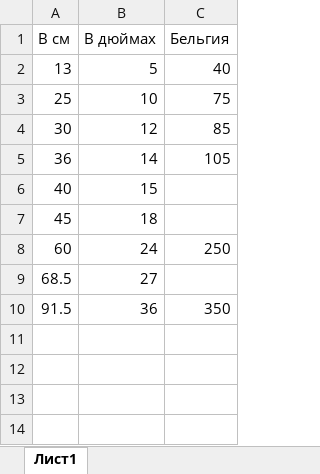
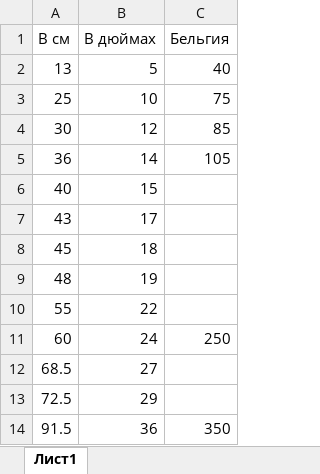
Before and after one commit to RALIST/balloons, an Excel workbook: public/Размеры.xlsm, sheet Лист1, drawn as a sheet; values as stored, in another font and other column widths than the file's, no borders; the diff names each change by its address in the sheet, - before the commit and + after, or states it on an @@ line.

```diff
--- a/public/Размеры.xlsm (sheet Лист1)
+++ b/public/Размеры.xlsm (sheet Лист1)
+row 7: 43 | 17
+row 9: 48 | 19
+row 10: 55 | 22
+row 13: 72.5 | 29
```
Also changed, not shown: public/Цвета.xlsm, 21 other files.
